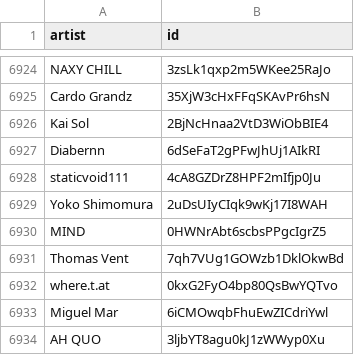
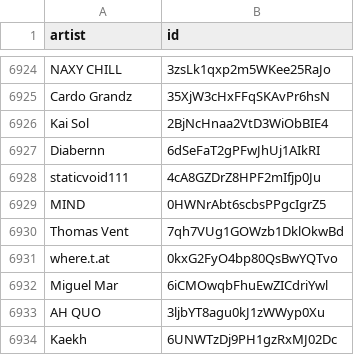
Before and after one commit to CennoxX/spotify-ai-blocker, a CSV file: SpotifyAiArtists.csv, drawn as a sheet; only a part is shown, gaps mark what is left out; the shorter side is filled out with more unchanged rows.

Commit message:
fix #1052

```diff
--- a/SpotifyAiArtists.csv
+++ b/SpotifyAiArtists.csv
@@ -6928,3 +6928,2 @@ Diabernn,6dSeFaT2gPFwJhUj1AIkRI
 staticvoid111,4cA8GZDrZ8HPF2mIfjp0Ju
-Yoko Shimomura,2uDsUIyCIqk9wKj17I8WAH
 MIND,0HWNrAbt6scbsPPgcIgrZ5
```
